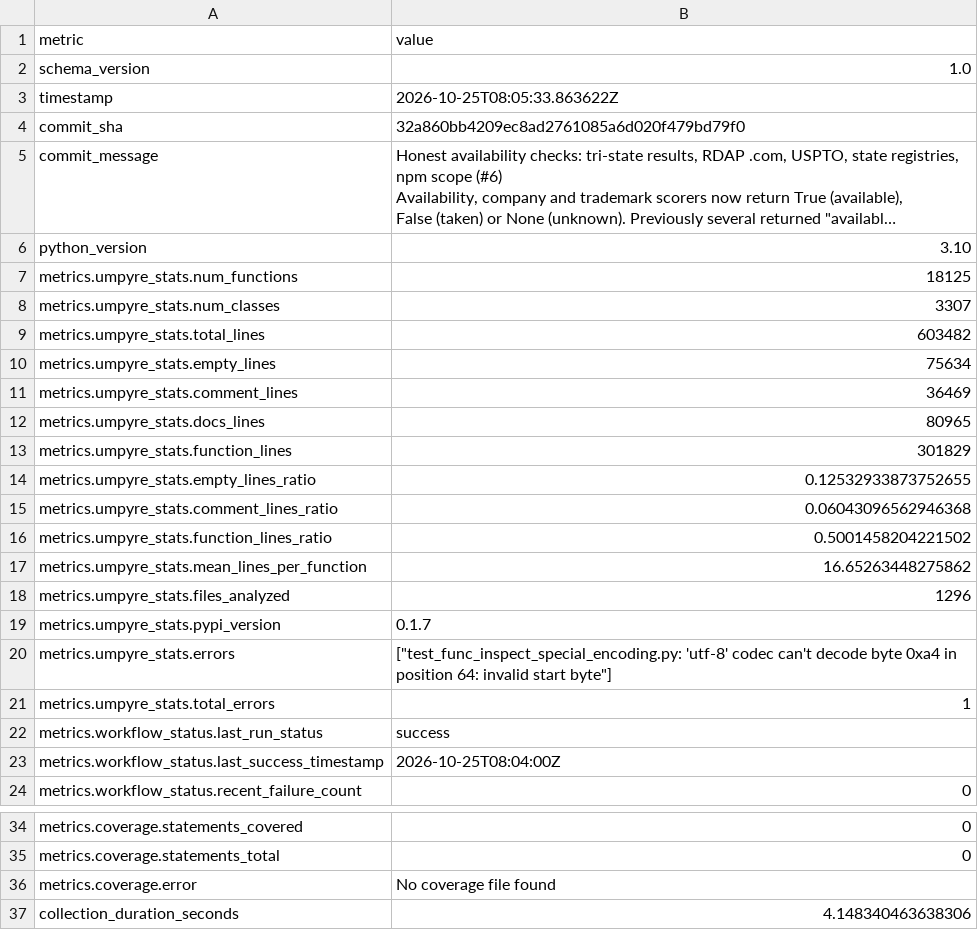
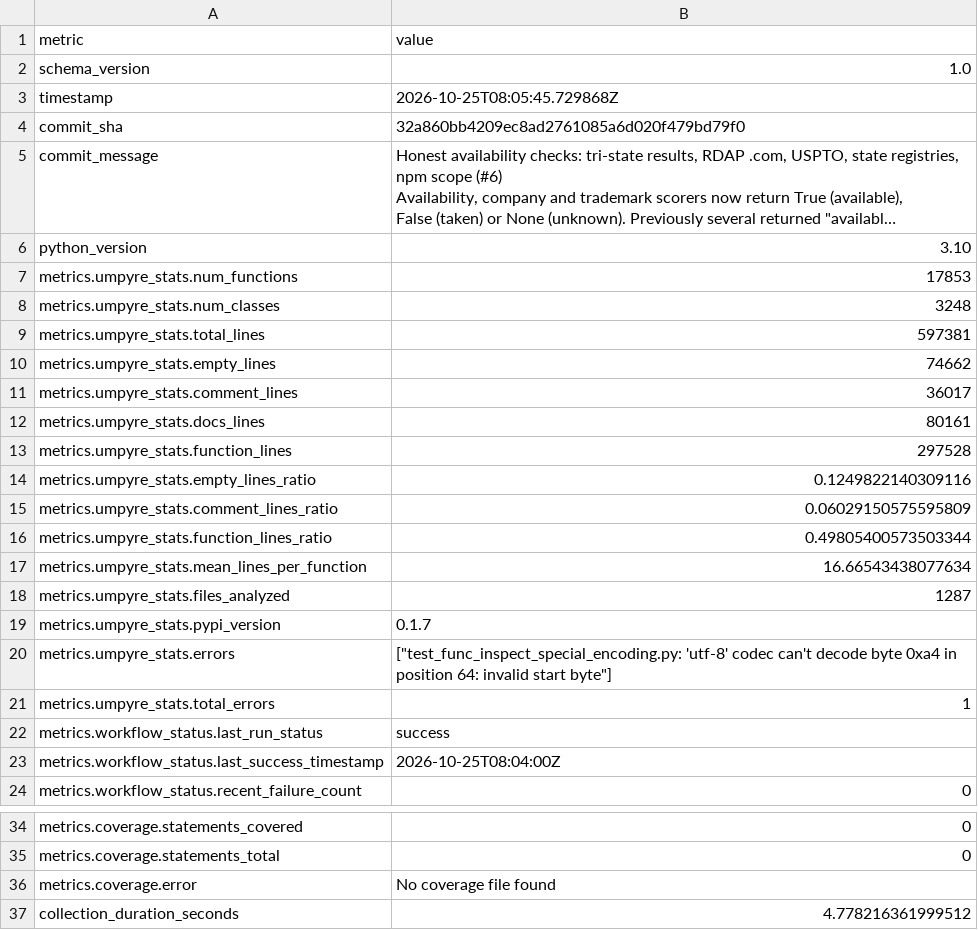
Before and after one commit to thorwhalen/brand, a CSV file: metrics.csv, drawn as a sheet; only a part is shown, gaps mark what is left out; long unchanged cells end in …; the diff names each change by its address in the sheet, - before the commit and + after, or states it on an @@ line.

Commit message:
Update metrics for 32a860b

```diff
--- a/metrics.csv
+++ b/metrics.csv
-B3 (value): 2026-10-25T08:05:33.863622Z
+B3 (value): 2026-10-25T08:05:45.729868Z
-B7 (value): 18125
+B7 (value): 17853
-B8 (value): 3307
+B8 (value): 3248
-B9 (value): 603482
+B9 (value): 597381
-B10 (value): 75634
+B10 (value): 74662
-B11 (value): 36469
+B11 (value): 36017
-B12 (value): 80965
+B12 (value): 80161
-B13 (value): 301829
+B13 (value): 297528
-B14 (value): 0.12532933873752655
+B14 (value): 0.1249822140309116
-B15 (value): 0.06043096562946368
+B15 (value): 0.06029150575595809
-B16 (value): 0.5001458204221502
+B16 (value): 0.49805400573503344
-B17 (value): 16.65263448275862
+B17 (value): 16.66543438077634
-B18 (value): 1296
+B18 (value): 1287
-B37 (value): 4.148340463638306
+B37 (value): 4.778216361999512
```
Also changed, not shown: 2 other files.
